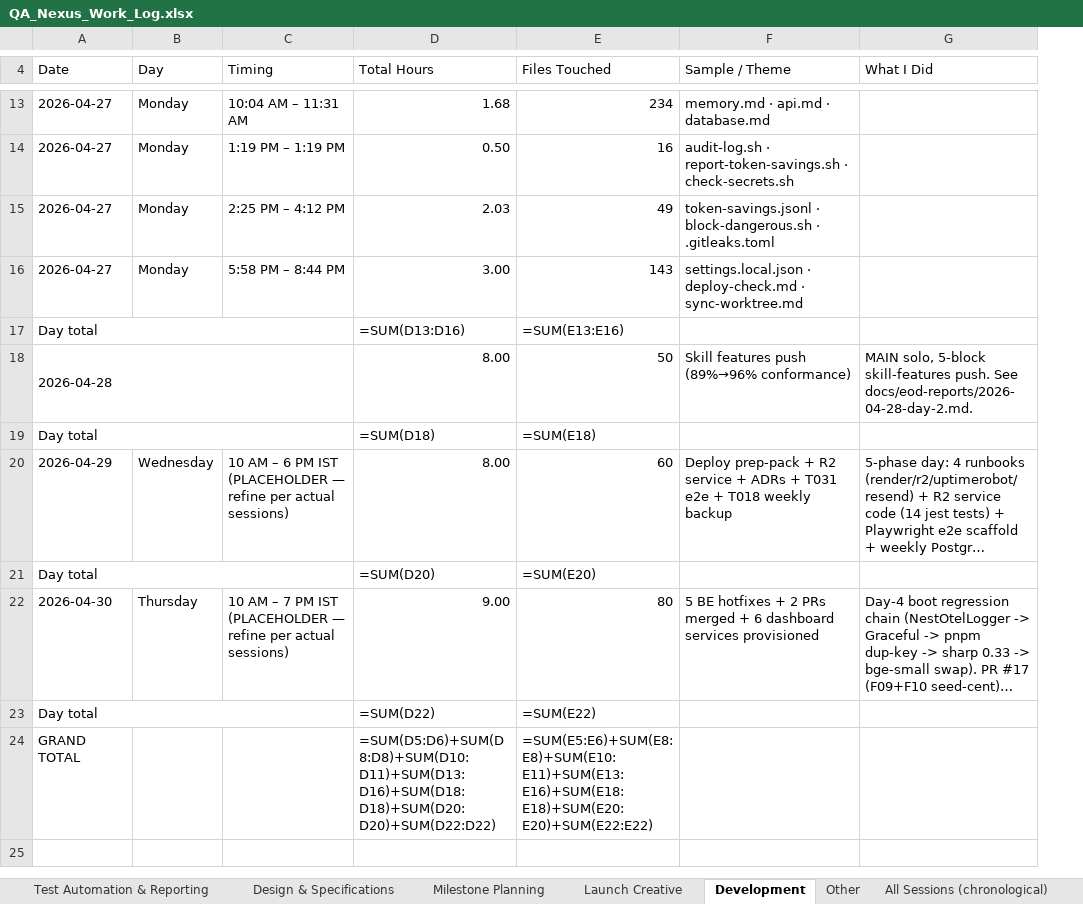
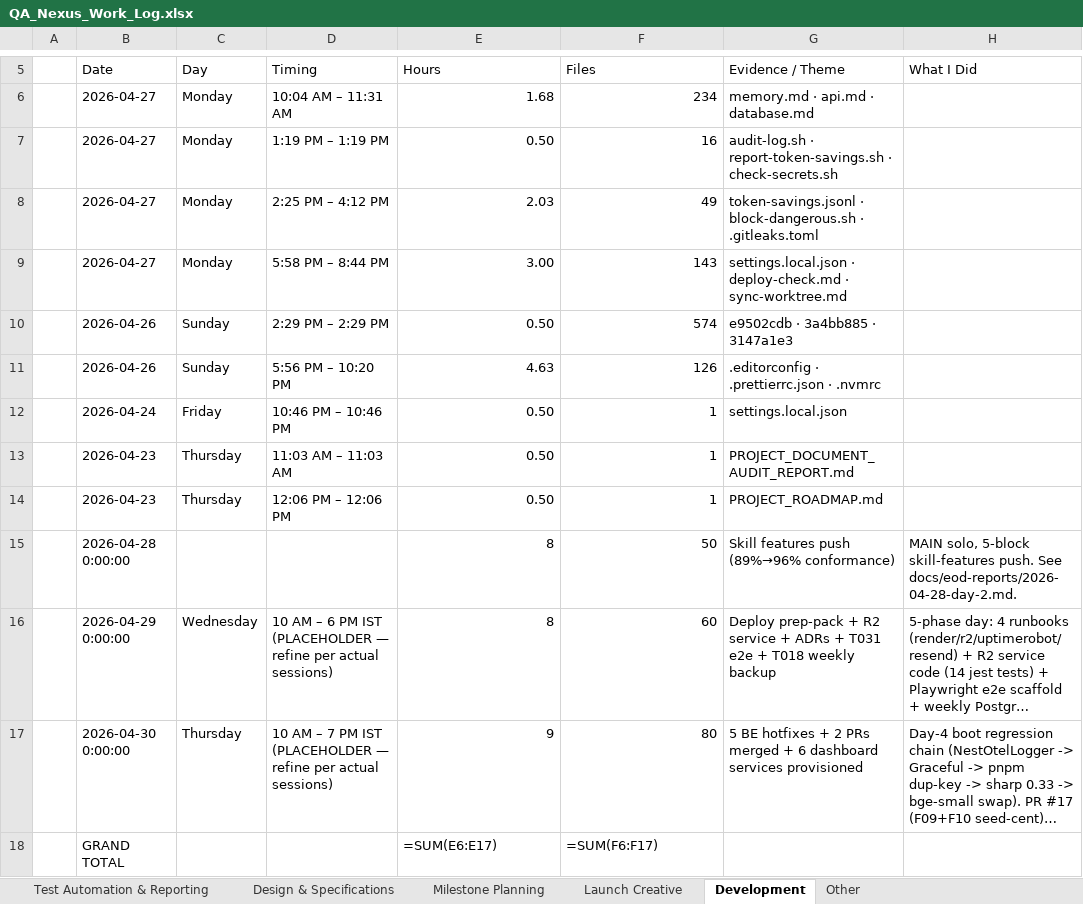
Before and after one commit to yogeshmohite-iksula/QA-Nexus, an Excel workbook: docs/observability/QA_Nexus_Work_Log.xlsx, sheet Development, drawn as a sheet; only a part is shown, gaps mark what is left out; long unchanged cells end in …; values as stored, in another font and other column widths than the file's, no cell formats; formulas without a stored value are shown as written; removed rows and columns are numbered as before the commit, all else as after; the diff covers the shown part only; the diff names each change by its address in the sheet, - before the commit and + after, or states it on an @@ line.

```diff
--- a/docs/observability/QA_Nexus_Work_Log.xlsx (sheet Development)
+++ b/docs/observability/QA_Nexus_Work_Log.xlsx (sheet Development)
-sheet tab: All Sessions (chronological)
+column A, empty
-E5: Total Hours
+E5: Hours
-F5: Files Touched
+F5: Files
-G5: Sample / Theme
+G5: Evidence / Theme
-row 17: Day total |  |  | =SUM(D13:D16) | =SUM(E13:E16)
@@ row 8 moved to row 12: 2026-04-24 @@
@@ row 5 moved to row 13: 2026-04-23 @@
@@ row 6 moved to row 14: 2026-04-23 @@
-B15 (Date): 2026-04-28
+B15 (Date): 2026-04-28 0:00:00
-A18:C18 merged
-E15 (Hours): 8.00
+E15 (Hours): 8
-row 19: Day total |  |  | =SUM(D18) | =SUM(E18)
-B16 (Date): 2026-04-29
+B16 (Date): 2026-04-29 0:00:00
-E16 (Hours): 8.00
+E16 (Hours): 8
-row 21: Day total |  |  | =SUM(D20) | =SUM(E20)
-B17 (Date): 2026-04-30
+B17 (Date): 2026-04-30 0:00:00
-E17 (Hours): 9.00
+E17 (Hours): 9
-row 23: Day total |  |  | =SUM(D22) | =SUM(E22)
-E18 (Hours): =SUM(D5:D6)+SUM(D8:D8)+SUM(D10:D11)+SUM(D13:D16)+SUM(D18:D18)+SUM(D20:D20)+SUM(D22:D22)
+E18 (Hours): =SUM(E6:E17)
-F18 (Files): =SUM(E5:E6)+SUM(E8:E8)+SUM(E10:E11)+SUM(E13:E16)+SUM(E18:E18)+SUM(E20:E20)+SUM(E22:E22)
+F18 (Files): =SUM(F6:F17)
```
Also changed, not shown: 3 added rows and 5 removed rows elsewhere in this sheet, sheet Consolidated Report, sheet Phase Comparison, sheet Design & Specifications, sheet Cover, sheet Daily Rollup, sheet Milestone Planning, 6 more sheets, other sheet tabs, cell formats, charts or pictures, 2 other files.
